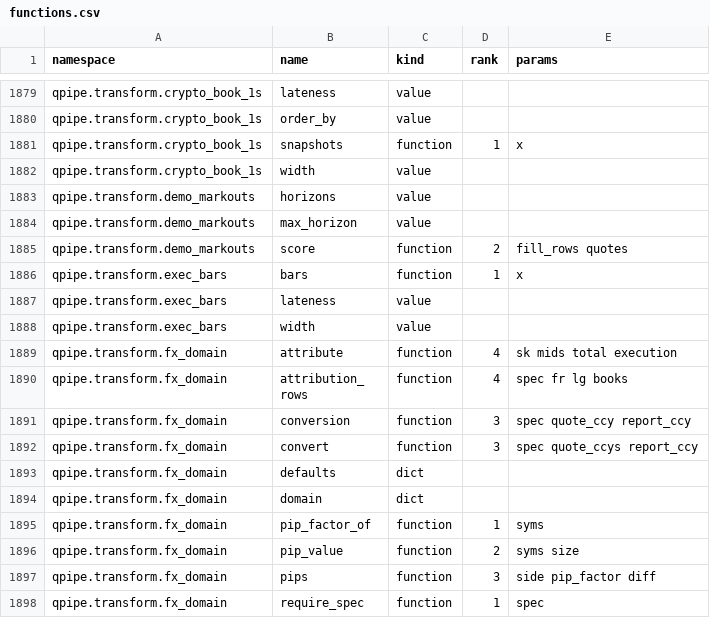
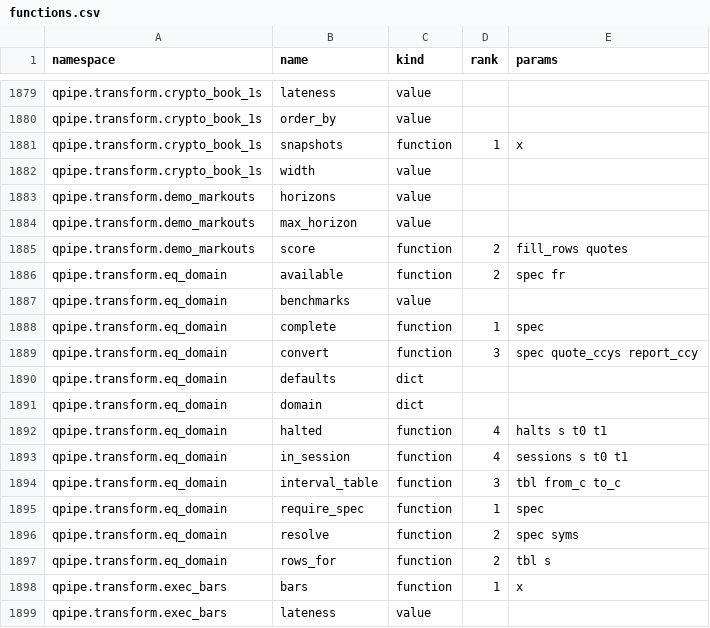
Before and after one commit to kwojdalski/uqf, a CSV file: docs/reference/surfaces/current/functions.csv, drawn as a sheet; only a part is shown, gaps mark what is left out; the shorter side is filled out with more unchanged rows.

```diff
--- a/docs/reference/surfaces/current/functions.csv
+++ b/docs/reference/surfaces/current/functions.csv
@@ -1885,2 +1885,14 @@ qpipe.transform.demo_markouts,max_horizon,value,,
 qpipe.transform.demo_markouts,score,function,2,fill_rows quotes
+qpipe.transform.eq_domain,available,function,2,spec fr
+qpipe.transform.eq_domain,benchmarks,value,,
+qpipe.transform.eq_domain,complete,function,1,spec
+qpipe.transform.eq_domain,convert,function,3,spec quote_ccys report_ccy
+qpipe.transform.eq_domain,defaults,dict,,
+qpipe.transform.eq_domain,domain,dict,,
+qpipe.transform.eq_domain,halted,function,4,halts s t0 t1
+qpipe.transform.eq_domain,in_session,function,4,sessions s t0 t1
+qpipe.transform.eq_domain,interval_table,function,3,tbl from_c to_c
+qpipe.transform.eq_domain,require_spec,function,1,spec
+qpipe.transform.eq_domain,resolve,function,2,spec syms
+qpipe.transform.eq_domain,rows_for,function,2,tbl s
 qpipe.transform.exec_bars,bars,function,1,x
```
Also changed, not shown: 8 other files.
